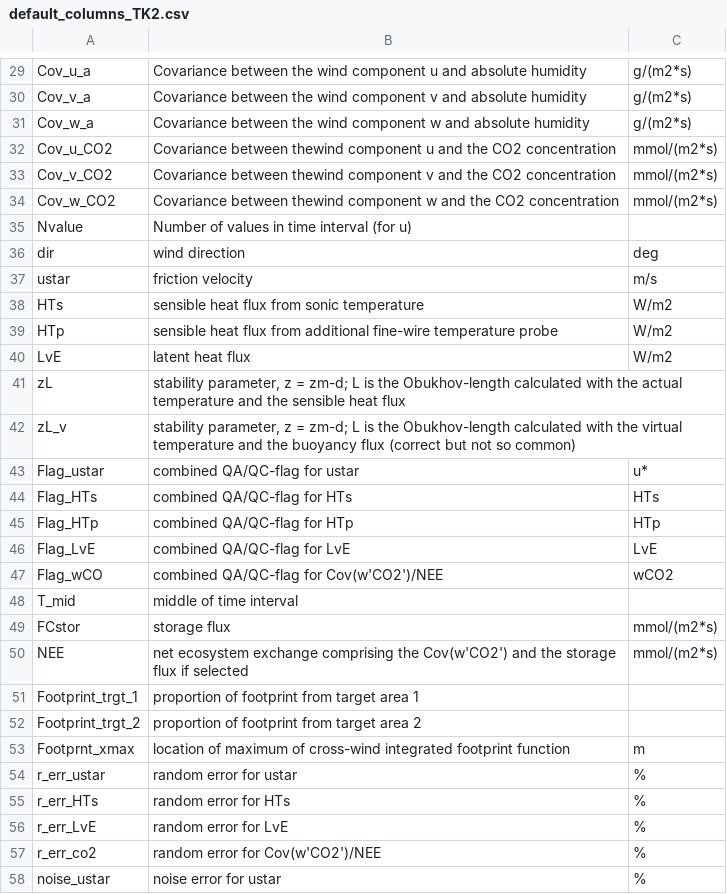
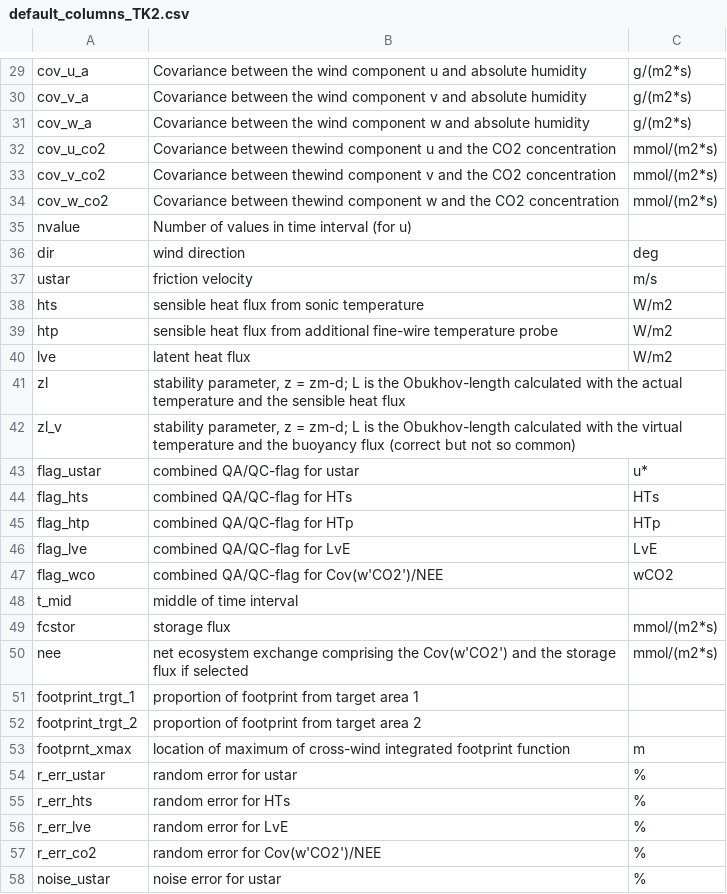
Before and after one commit to KIT-HYD/bridget, a CSV file: bridget/io/default_columns_TK2.csv, drawn as a sheet; only a part is shown, gaps mark what is left out; the diff covers the shown part only; the diff names each change by its address in the sheet, - before the commit and + after, or states it on an @@ line.

```diff
--- a/bridget/io/default_columns_TK2.csv
+++ b/bridget/io/default_columns_TK2.csv
-A29: Cov_u_a
+A29: cov_u_a
-A30: Cov_v_a
+A30: cov_v_a
-A31: Cov_w_a
+A31: cov_w_a
-A32: Cov_u_CO2
+A32: cov_u_co2
-A33: Cov_v_CO2
+A33: cov_v_co2
-A34: Cov_w_CO2
+A34: cov_w_co2
-A35: Nvalue
+A35: nvalue
-A38: HTs
+A38: hts
-A39: HTp
+A39: htp
-A40: LvE
+A40: lve
-A41: zL
+A41: zl
-A42: zL_v
+A42: zl_v
-A43: Flag_ustar
+A43: flag_ustar
-A44: Flag_HTs
+A44: flag_hts
-A45: Flag_HTp
+A45: flag_htp
-A46: Flag_LvE
+A46: flag_lve
-A47: Flag_wCO
+A47: flag_wco
-A48: T_mid
+A48: t_mid
-A49: FCstor
+A49: fcstor
-A50: NEE
+A50: nee
-A51: Footprint_trgt_1
+A51: footprint_trgt_1
-A52: Footprint_trgt_2
+A52: footprint_trgt_2
-A53: Footprnt_xmax
+A53: footprnt_xmax
-A55: r_err_HTs
+A55: r_err_hts
-A56: r_err_LvE
+A56: r_err_lve
```
Also changed, not shown: 24 edited cells elsewhere in this file.
